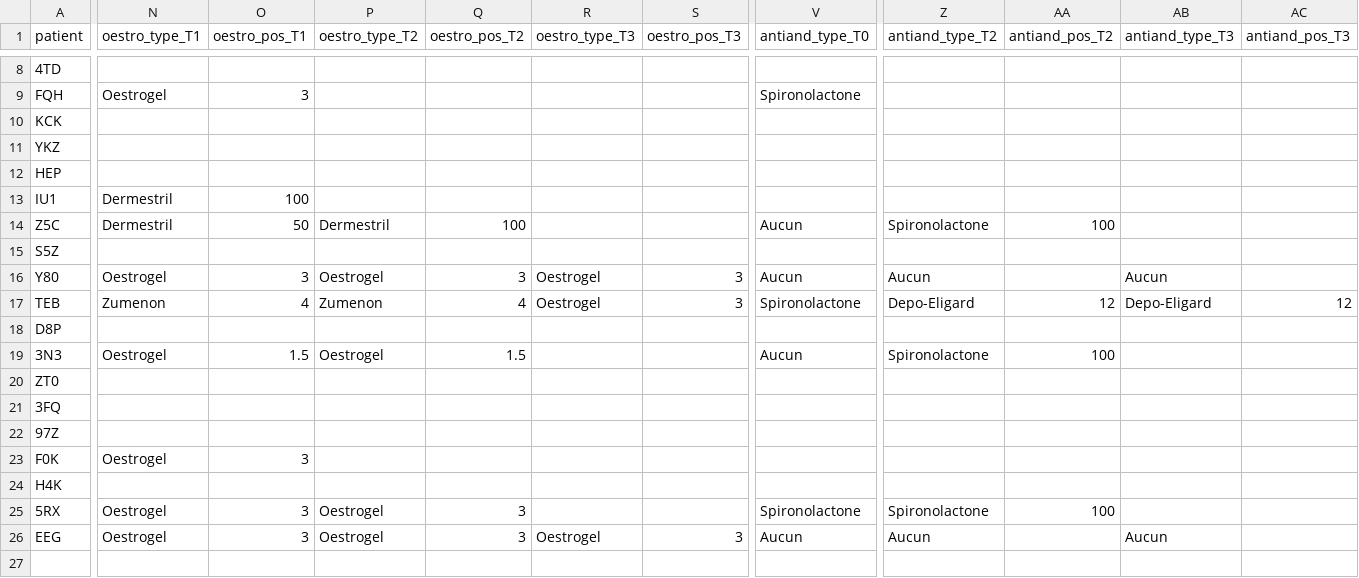
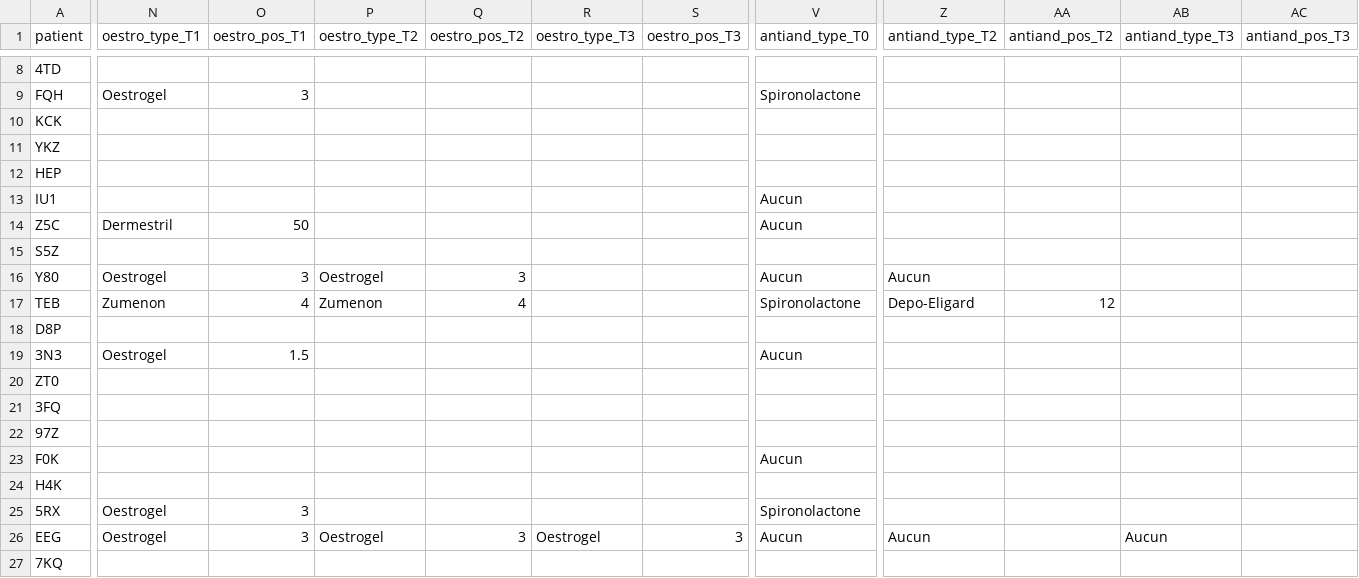
Before and after one commit to MaxenceOuafik/TFE_THAG_2022, a CSV file: data/obj_ttmt_data.csv, drawn as a sheet; only a part is shown, gaps mark what is left out; rows hold the shown columns only; the diff covers the shown part only; the diff names each change by its address in the sheet, - before the commit and + after, or states it on an @@ line.

```diff
--- a/data/obj_ttmt_data.csv
+++ b/data/obj_ttmt_data.csv
-N13 (oestro_type_T1): Dermestril
+N13 (oestro_type_T1): (empty)
-O13 (oestro_pos_T1): 100
+O13 (oestro_pos_T1): (empty)
-V13 (antiand_type_T0): (empty)
+V13 (antiand_type_T0): Aucun
-P14 (oestro_type_T2): Dermestril
+P14 (oestro_type_T2): (empty)
-Q14 (oestro_pos_T2): 100
+Q14 (oestro_pos_T2): (empty)
-Z14 (antiand_type_T2): Spironolactone
+Z14 (antiand_type_T2): (empty)
-AA14 (antiand_pos_T2): 100
+AA14 (antiand_pos_T2): (empty)
-R16:R17 (oestro_type_T3): Oestrogel
+R16:R17 (oestro_type_T3): (empty)
-S16:S17 (oestro_pos_T3): 3
+S16:S17 (oestro_pos_T3): (empty)
-AB16 (antiand_type_T3): Aucun
+AB16 (antiand_type_T3): (empty)
-AB17 (antiand_type_T3): Depo-Eligard
+AB17 (antiand_type_T3): (empty)
-AC17 (antiand_pos_T3): 12
+AC17 (antiand_pos_T3): (empty)
-P19 (oestro_type_T2): Oestrogel
+P19 (oestro_type_T2): (empty)
-Q19 (oestro_pos_T2): 1.5
+Q19 (oestro_pos_T2): (empty)
-Z19 (antiand_type_T2): Spironolactone
+Z19 (antiand_type_T2): (empty)
-AA19 (antiand_pos_T2): 100
+AA19 (antiand_pos_T2): (empty)
-N23 (oestro_type_T1): Oestrogel
+N23 (oestro_type_T1): (empty)
-O23 (oestro_pos_T1): 3
+O23 (oestro_pos_T1): (empty)
-V23 (antiand_type_T0): (empty)
+V23 (antiand_type_T0): Aucun
-P25 (oestro_type_T2): Oestrogel
+P25 (oestro_type_T2): (empty)
-Q25 (oestro_pos_T2): 3
+Q25 (oestro_pos_T2): (empty)
-Z25 (antiand_type_T2): Spironolactone
+Z25 (antiand_type_T2): (empty)
-AA25 (antiand_pos_T2): 100
+AA25 (antiand_pos_T2): (empty)
+row 27: 7KQ
```
Also changed, not shown: 10 edited cells elsewhere in this file, data/obj_chir_data.csv, data/obj_lab_data.csv, 6 other files.
